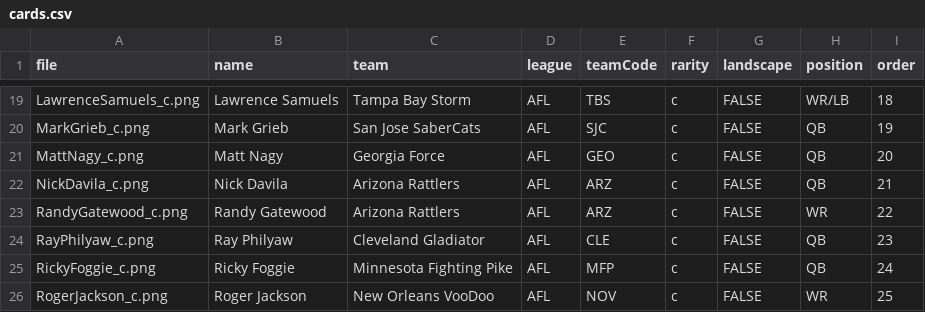
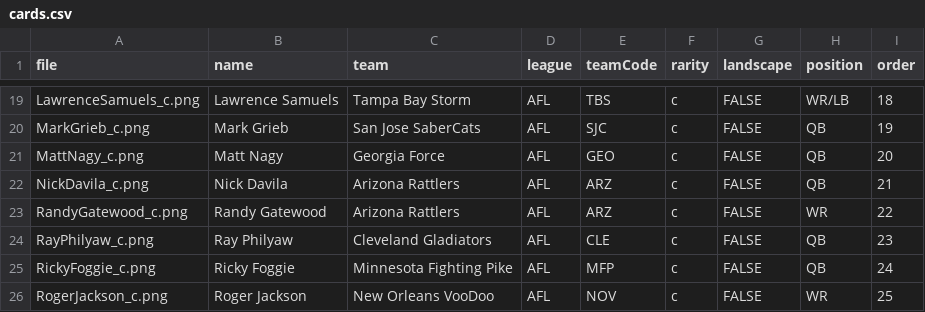
Before and after one commit to indoorfootballindex/ifl-cards, a CSV file: packs/AFLLegends/cards.csv, drawn as a sheet; only a part is shown, gaps mark what is left out.

Commit message:
Update cards.csv

```diff
--- a/packs/AFLLegends/cards.csv
+++ b/packs/AFLLegends/cards.csv
@@ -23,3 +23,3 @@ NickDavila_c.png,Nick Davila,Arizona Rattlers,AFL,ARZ,c,FALSE,QB,21
 RandyGatewood_c.png,Randy Gatewood,Arizona Rattlers,AFL,ARZ,c,FALSE,WR,22
-RayPhilyaw_c.png,Ray Philyaw,Cleveland Gladiator,AFL,CLE,c,FALSE,QB,23
+RayPhilyaw_c.png,Ray Philyaw,Cleveland Gladiators,AFL,CLE,c,FALSE,QB,23
 RickyFoggie_c.png,Ricky Foggie,Minnesota Fighting Pike,AFL,MFP,c,FALSE,QB,24
```
